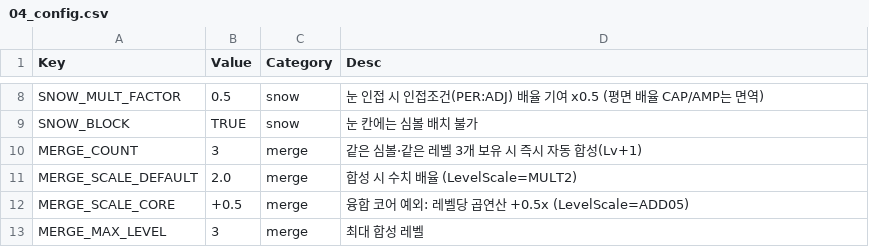
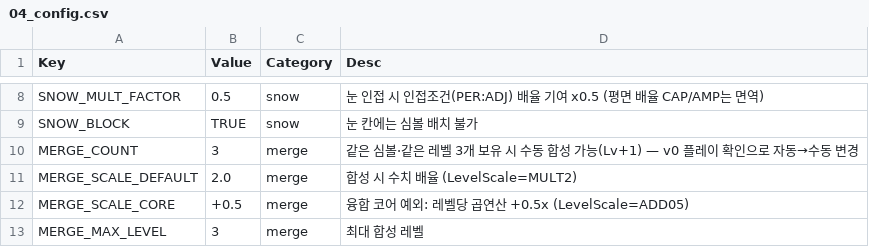
Before and after one commit to dlsaa86/sangseung, a CSV file: balance/04_config.csv, drawn as a sheet; only a part is shown, gaps mark what is left out.

```diff
--- a/balance/04_config.csv
+++ b/balance/04_config.csv
@@ -9,3 +9,3 @@ SNOW_MULT_FACTOR,0.5,snow,눈 인접 시 인접조건(PER:ADJ) 배율 기여 x0.
 SNOW_BLOCK,TRUE,snow,눈 칸에는 심볼 배치 불가
-MERGE_COUNT,3,merge,같은 심볼·같은 레벨 3개 보유 시 즉시 자동 합성(Lv+1)
+MERGE_COUNT,3,merge,같은 심볼·같은 레벨 3개 보유 시 수동 합성 가능(Lv+1) — v0 플레이 확인으로 자동→수동 변경
 MERGE_SCALE_DEFAULT,2.0,merge,합성 시 수치 배율 (LevelScale=MULT2)
```
Also changed, not shown: 2 other files.
